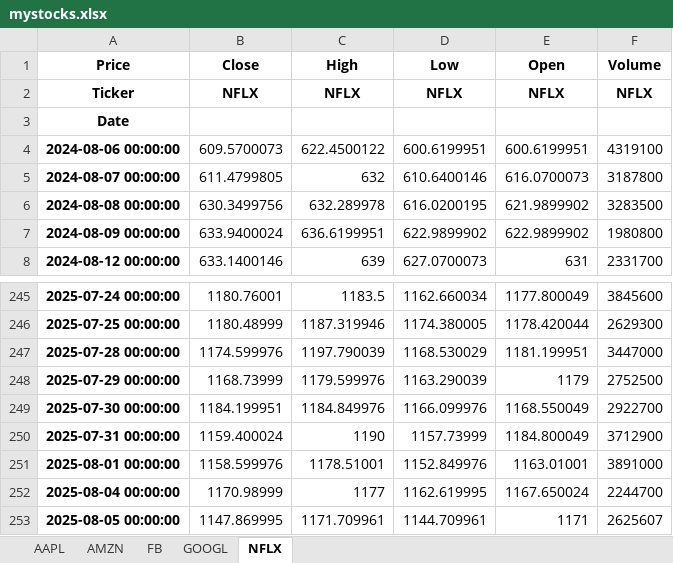
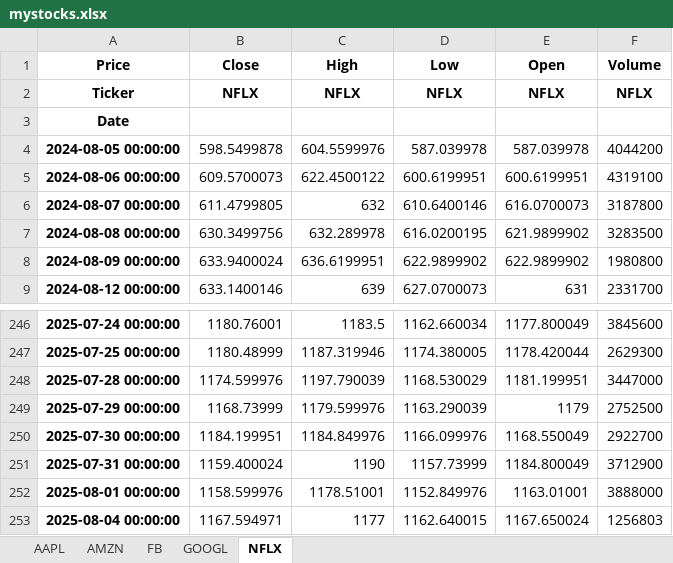
Before and after one commit to snowy615/trade_old_archive, an Excel workbook: data/mystocks.xlsx, sheet NFLX, drawn as a sheet; only a part is shown, gaps mark what is left out; values as stored, in another font and other column widths than the file's, no borders; removed rows and columns are numbered as before the commit, all else as after; the diff names each change by its address in the sheet, - before the commit and + after, or states it on an @@ line.

```diff
--- a/data/mystocks.xlsx (sheet NFLX)
+++ b/data/mystocks.xlsx (sheet NFLX)
+row 4: 2024-08-05 00:00:00 | 598.5499878 | 604.5599976 | 587.039978 | 587.039978 | 4044200
-F252 (Volume): 3891000
+F252 (Volume): 3888000
-B253 (Close): 1170.98999
+B253 (Close): 1167.594971
-D253 (Low): 1162.619995
+D253 (Low): 1162.640015
-F253 (Volume): 2244700
+F253 (Volume): 1256803
-row 253: 2025-08-05 00:00:00 | 1147.869995 | 1171.709961 | 1144.709961 | 1171 | 2625607
```
Also changed, not shown: sheet GOOGL, sheet AAPL, sheet AMZN, sheet FB, 10 other files.
